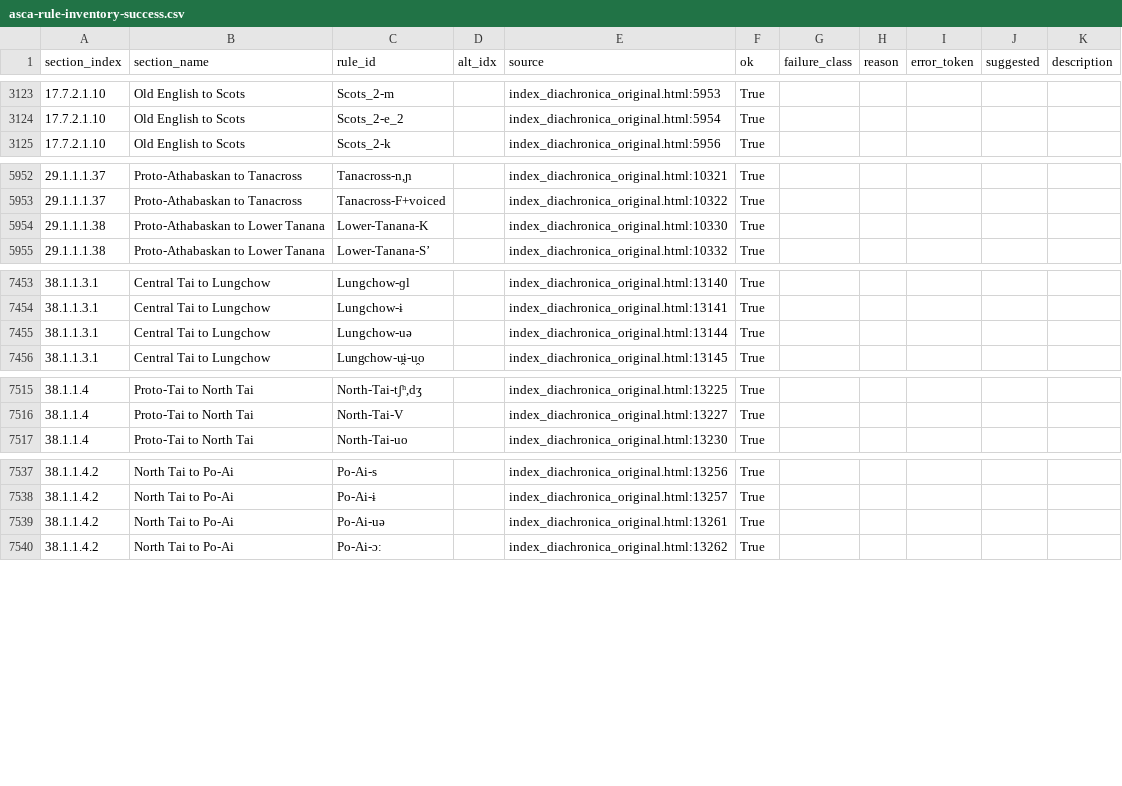
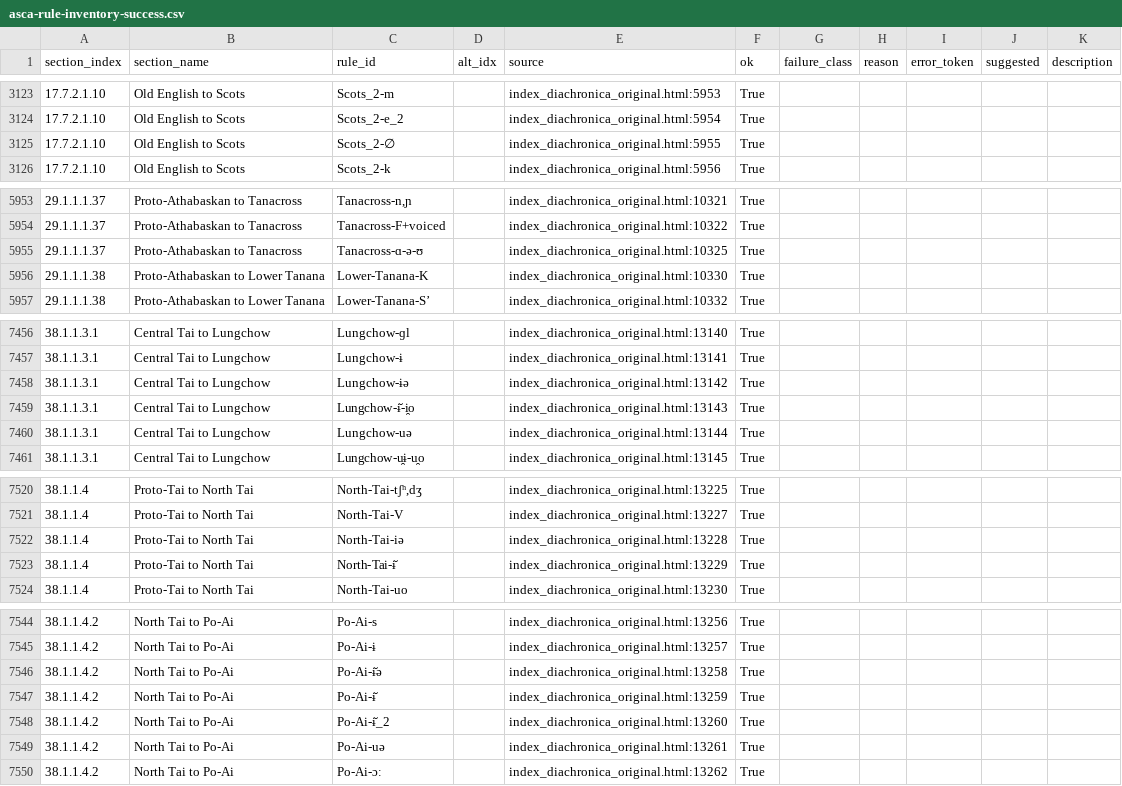
Before and after one commit to Pappa/conlanger, a CSV file: .scratch/cleaned-rule-corpus/inventory/asca-rule-inventory-success.csv, drawn as a sheet; only a part is shown, gaps mark what is left out; the diff covers the shown part only; the diff names each change by its address in the sheet, - before the commit and + after, or states it on an @@ line.

```diff
--- a/.scratch/cleaned-rule-corpus/inventory/asca-rule-inventory-success.csv
+++ b/.scratch/cleaned-rule-corpus/inventory/asca-rule-inventory-success.csv
+row 3125: 17.7.2.1.10 | Old English to Scots | Scots_2-∅ |  | index_diachronica_original.html:5955 | True
+row 5955: 29.1.1.1.37 | Proto-Athabaskan to Tanacross | Tanacross-ɑ-ə-ʊ |  | index_diachronica_original.html:10325 | True
+row 7458: 38.1.1.3.1 | Central Tai to Lungchow | Lungchow-ɨə |  | index_diachronica_original.html:13142 | True
+row 7459: 38.1.1.3.1 | Central Tai to Lungchow | Lungchow-ɨ̆-i̯o |  | index_diachronica_original.html:13143 | True
+row 7522: 38.1.1.4 | Proto-Tai to North Tai | North-Tai-iə |  | index_diachronica_original.html:13228 | True
+row 7523: 38.1.1.4 | Proto-Tai to North Tai | North-Tai-ɨ̆ |  | index_diachronica_original.html:13229 | True
+row 7546: 38.1.1.4.2 | North Tai to Po-Ai | Po-Ai-ɨ̆ə |  | index_diachronica_original.html:13258 | True
+row 7547: 38.1.1.4.2 | North Tai to Po-Ai | Po-Ai-ɨ̆ |  | index_diachronica_original.html:13259 | True
+row 7548: 38.1.1.4.2 | North Tai to Po-Ai | Po-Ai-ɨ̆_2 |  | index_diachronica_original.html:13260 | True
```
Also changed, not shown: 3 added rows elsewhere in this file, .scratch/cleaned-rule-corpus/inventory/asca-rule-inventory-error.csv, 15 other files.
